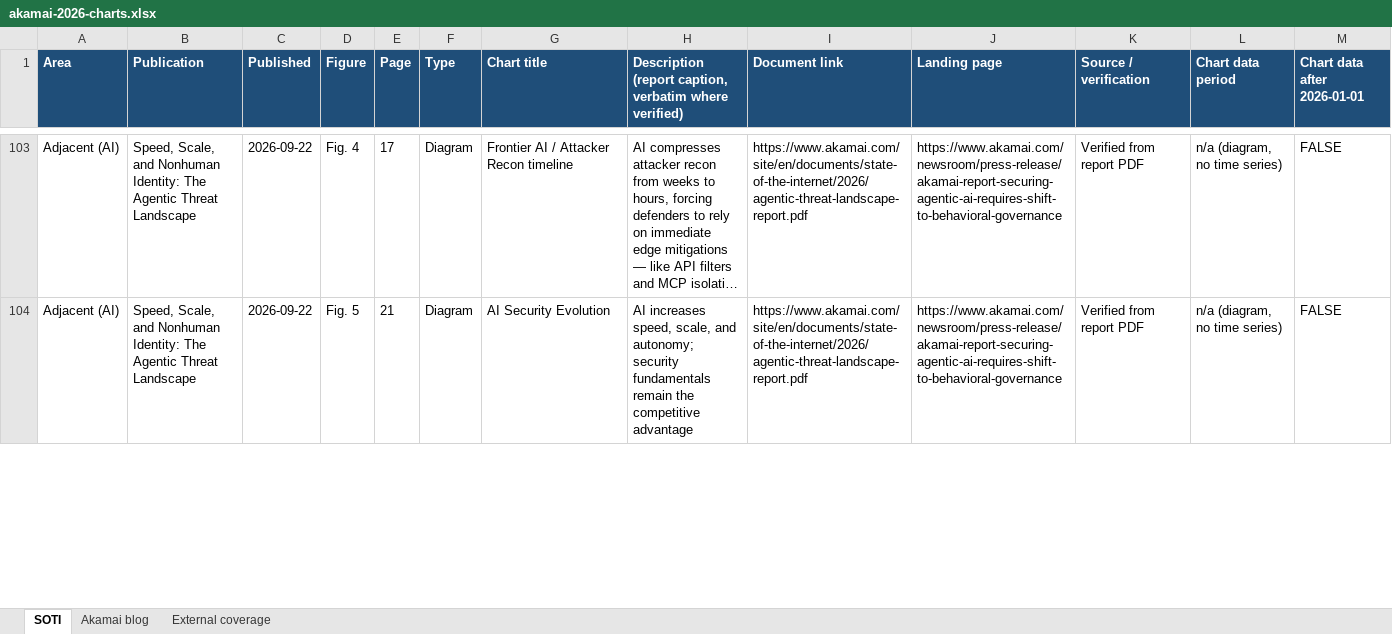
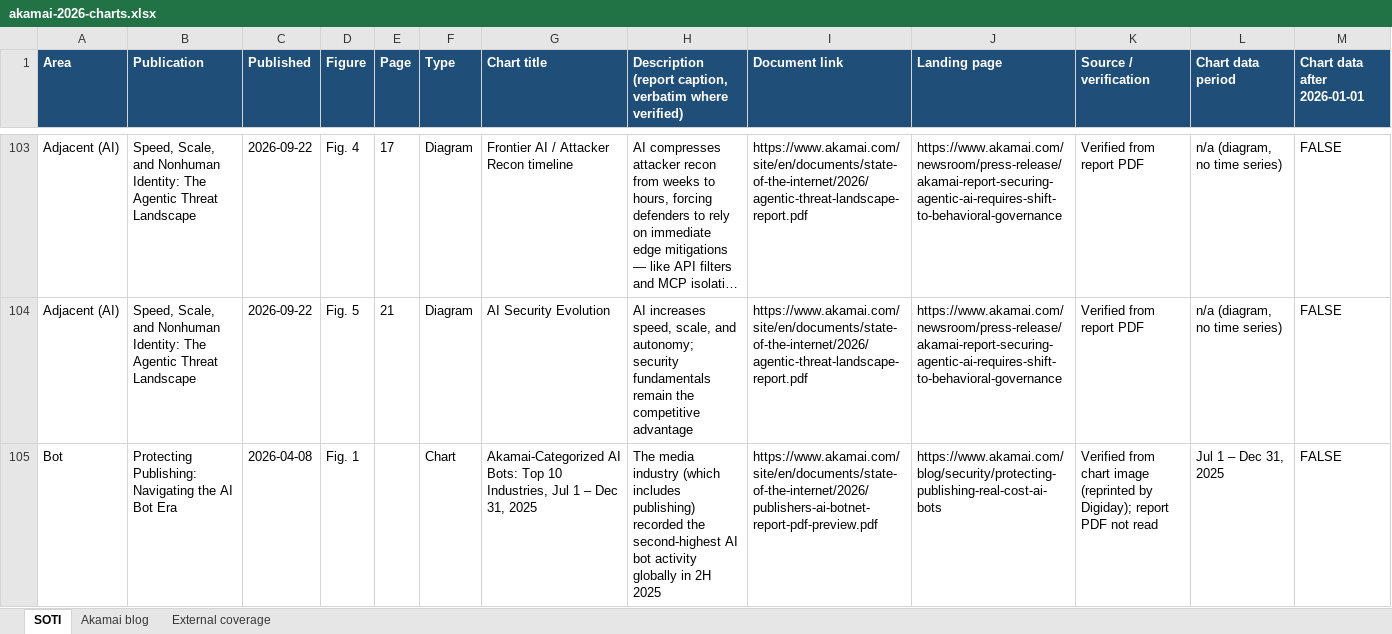
Before and after one commit to temmons/claude, an Excel workbook: akamai-2026-charts/akamai-2026-charts.xlsx, sheet SOTI, drawn as a sheet; only a part is shown, gaps mark what is left out; long unchanged cells end in …; values as stored, in another font and other column widths than the file's, no borders; the diff covers the shown part only; the diff names each change by its address in the sheet, - before the commit and + after, or states it on an @@ line.

```diff
--- a/akamai-2026-charts/akamai-2026-charts.xlsx (sheet SOTI)
+++ b/akamai-2026-charts/akamai-2026-charts.xlsx (sheet SOTI)
+row 105: Bot | Protecting Publishing: Navigating the AI Bot Era | 2026-04-08 | Fig. 1 |  | Chart | Akamai-Categorized AI Bots: Top 10 Industries, Jul 1 – Dec 31, 2025 | The media industry (which includes publishing) recorded the second-highest AI bot activity globally in 2H 2025 | https://www.akamai.com/site/en/documents/state-of-the-internet/2026/publishers-ai-botnet-report-pdf-preview.pdf | https://www.akamai.com/blog/security/protecting-publishing-real-cost-ai-bots | Verified from chart image (reprinted by Digiday); report PDF not read | Jul 1 – Dec 31, 2025 | FALSE
```
Also changed, not shown: 3 edited cells elsewhere in this sheet, 1 other file.
